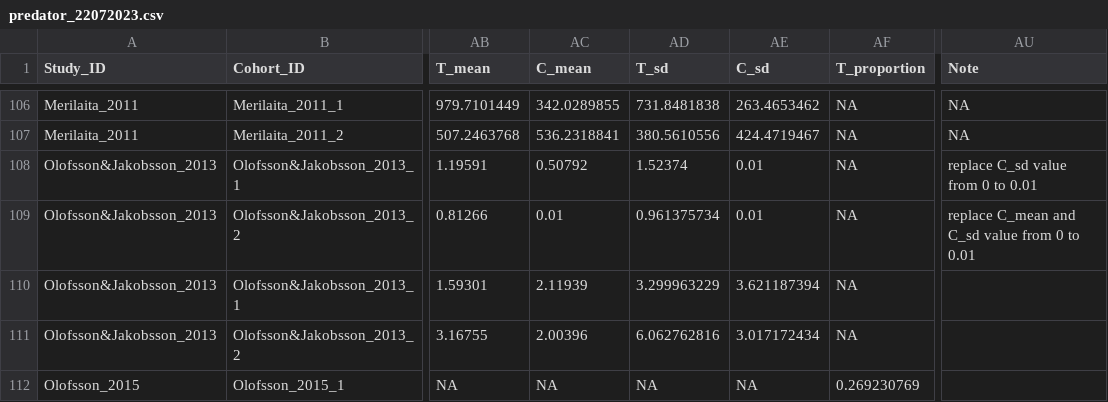
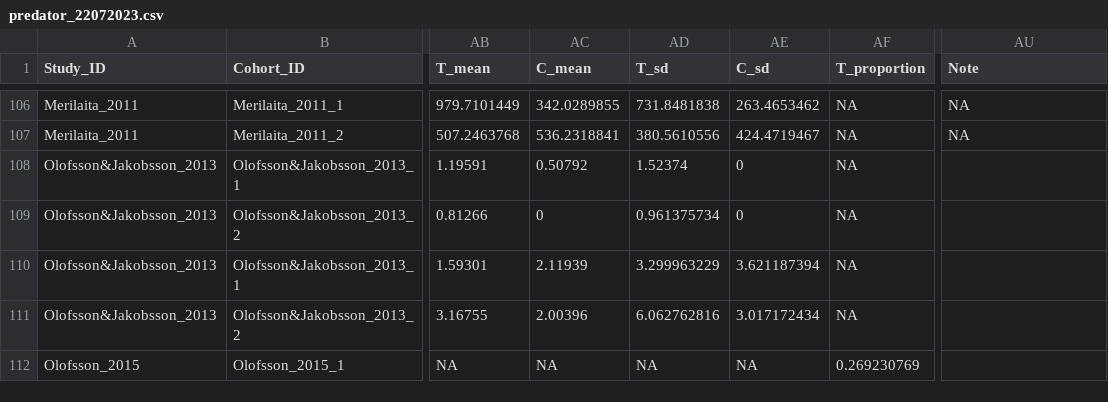
Before and after one commit to Ayumi-495/eyespot, a CSV file: data/predator_22072023.csv, drawn as a sheet; only a part is shown, gaps mark what is left out; the diff names each change by its address in the sheet, - before the commit and + after, or states it on an @@ line.

Commit message:
Update predator_22072023.csv

```diff
--- a/data/predator_22072023.csv
+++ b/data/predator_22072023.csv
-AE108:AE109 (C_sd): 0.01
+AE108:AE109 (C_sd): 0
-AU108 (Note): replace C_sd value from 0 to 0.01
+AU108 (Note): (empty)
-AC109 (C_mean): 0.01
+AC109 (C_mean): 0
-AU109 (Note): replace C_mean and C_sd value from 0 to 0.01
+AU109 (Note): (empty)
```
